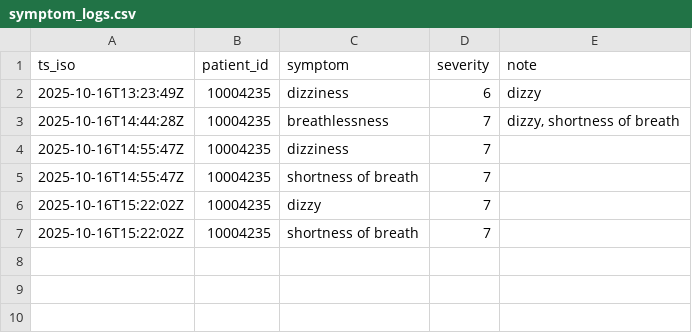
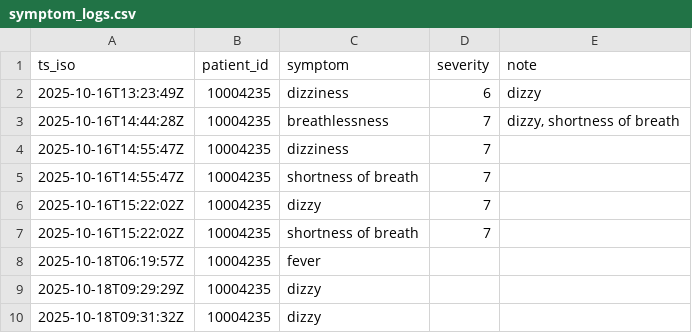
Before and after one commit to sijiasiga/Capstone_KG_VoiceAgents, a CSV file: VoiceAgents/common_data/data/symptom_logs.csv, drawn as a sheet; the diff names each change by its address in the sheet, - before the commit and + after, or states it on an @@ line.

```diff
--- a/VoiceAgents/common_data/data/symptom_logs.csv
+++ b/VoiceAgents/common_data/data/symptom_logs.csv
+row 8: 2025-10-18T06:19:57Z | 10004235 | fever
+row 9: 2025-10-18T09:29:29Z | 10004235 | dizzy
+row 10: 2025-10-18T09:31:32Z | 10004235 | dizzy
```
Also changed, not shown: 10 other files.
